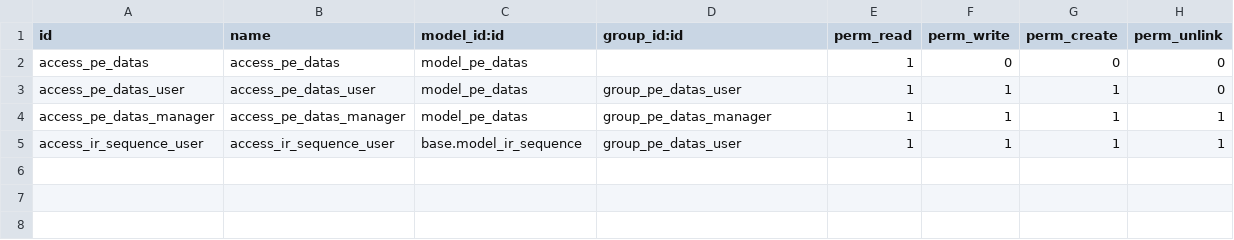
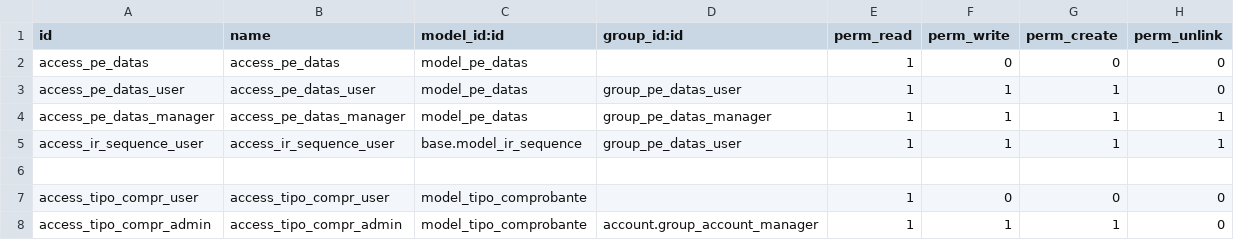
Before and after one commit to PieroPisfil/odoo-modulos-desarrollo, a CSV file: kaf-account-base/security/ir.model.access.csv, drawn as a sheet; the diff names each change by its address in the sheet, - before the commit and + after, or states it on an @@ line.

```diff
--- a/kaf-account-base/security/ir.model.access.csv
+++ b/kaf-account-base/security/ir.model.access.csv
+row 6: (empty)
+row 7: access_tipo_compr_user | access_tipo_compr_user | model_tipo_comprobante |  | 1 | 0 | 0 | 0
+row 8: access_tipo_compr_admin | access_tipo_compr_admin | model_tipo_comprobante | account.group_account_manager | 1 | 1 | 1 | 0
```
Also changed, not shown: 8 other files.
